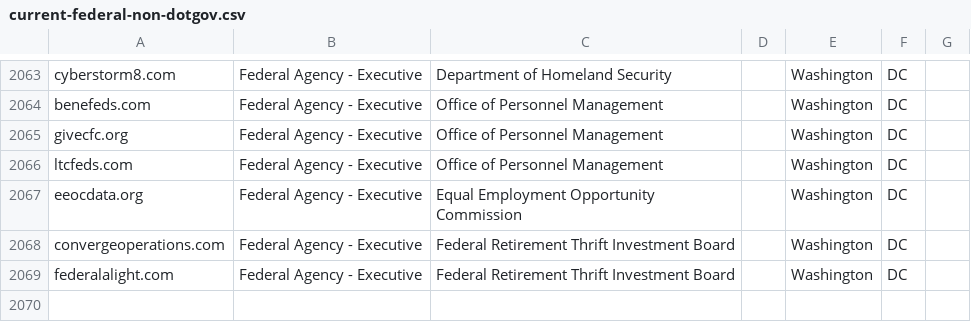
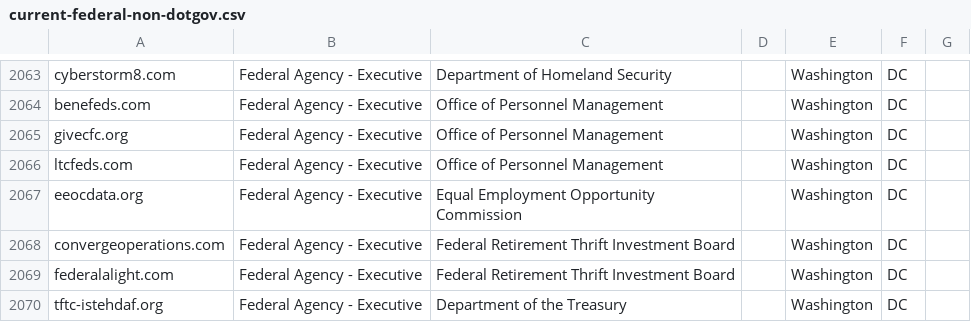
Before and after one commit to cisagov/scan-target-data, a CSV file: current-federal-non-dotgov.csv, drawn as a sheet; only a part is shown, gaps mark what is left out.

Commit message:
Add TREAS domain
TREAS has requested that we add tftc-istehdaf.org so that it shows up in their Trustymail and HTTPS reports. I verified it is not currently being picked up in the sources gathered by double checking for its presence in their report. I also received confirmation that this domain is owned and operated by Treasury.

```diff
--- a/current-federal-non-dotgov.csv
+++ b/current-federal-non-dotgov.csv
@@ -2069 +2069,2 @@ convergeoperations.com, Federal Agency - Executive,Federal Retirement Thrift Inv
 federalalight.com, Federal Agency - Executive,Federal Retirement Thrift Investment Board,,Washington, DC
+tftc-istehdaf.org,Federal Agency - Executive,Department of the Treasury,,Washington,DC
```
